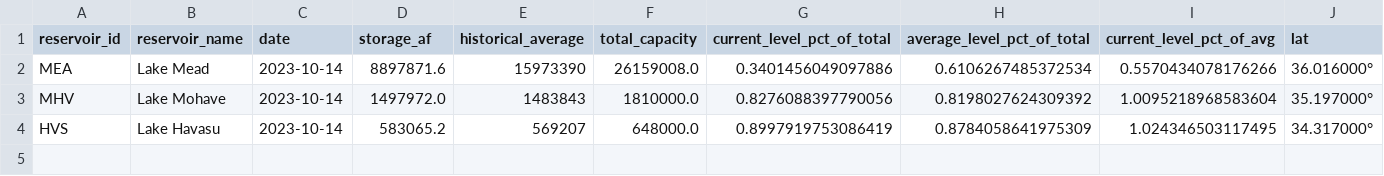
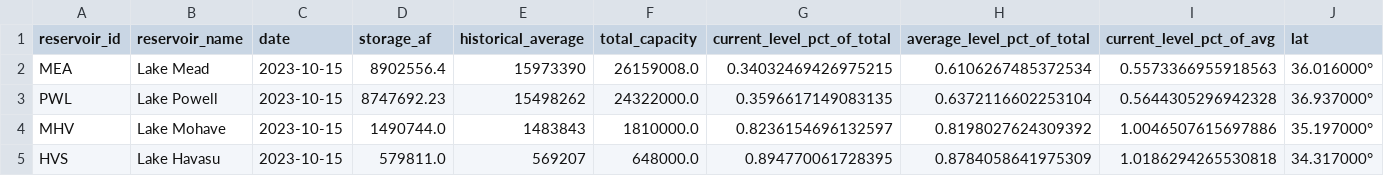
Before and after one commit to datadesk/california-drought-scrapers, a CSV file: data/processed/reservoirs/colorado-latest.csv, drawn as a sheet; only a part is shown; addresses are those after the commit; rows hold the shown columns only; the diff names each change by its address in the sheet, - before the commit and + after, or states it on an @@ line.

```diff
--- a/data/processed/reservoirs/colorado-latest.csv
+++ b/data/processed/reservoirs/colorado-latest.csv
-C2 (date): 2023-10-14
+C2 (date): 2023-10-15
-D2 (storage_af): 8897871.6
+D2 (storage_af): 8902556.4
-G2 (current_level_pct_of_total): 0.3401456049097886
+G2 (current_level_pct_of_total): 0.34032469426975215
-I2 (current_level_pct_of_avg): 0.5570434078176266
+I2 (current_level_pct_of_avg): 0.5573366955918563
+row 3: PWL | Lake Powell | 2023-10-15 | 8747692.23 | 15498262 | 24322000.0 | 0.3596617149083135 | 0.6372116602253104 | 0.5644305296942328 | 36.937000°
-C4:C5 (date): 2023-10-14
+C4:C5 (date): 2023-10-15
-D4 (storage_af): 1497972.0
+D4 (storage_af): 1490744.0
-G4 (current_level_pct_of_total): 0.8276088397790056
+G4 (current_level_pct_of_total): 0.8236154696132597
-I4 (current_level_pct_of_avg): 1.0095218968583604
+I4 (current_level_pct_of_avg): 1.0046507615697886
-D5 (storage_af): 583065.2
+D5 (storage_af): 579811.0
-G5 (current_level_pct_of_total): 0.8997919753086419
+G5 (current_level_pct_of_total): 0.894770061728395
-I5 (current_level_pct_of_avg): 1.024346503117495
+I5 (current_level_pct_of_avg): 1.0186294265530818
```
Also changed, not shown: data/processed/reservoirs/colorado-river-reservoirs-timeseries.csv, data/processed/reservoirs/major-reservoirs-timeseries.csv, 6 other files.
